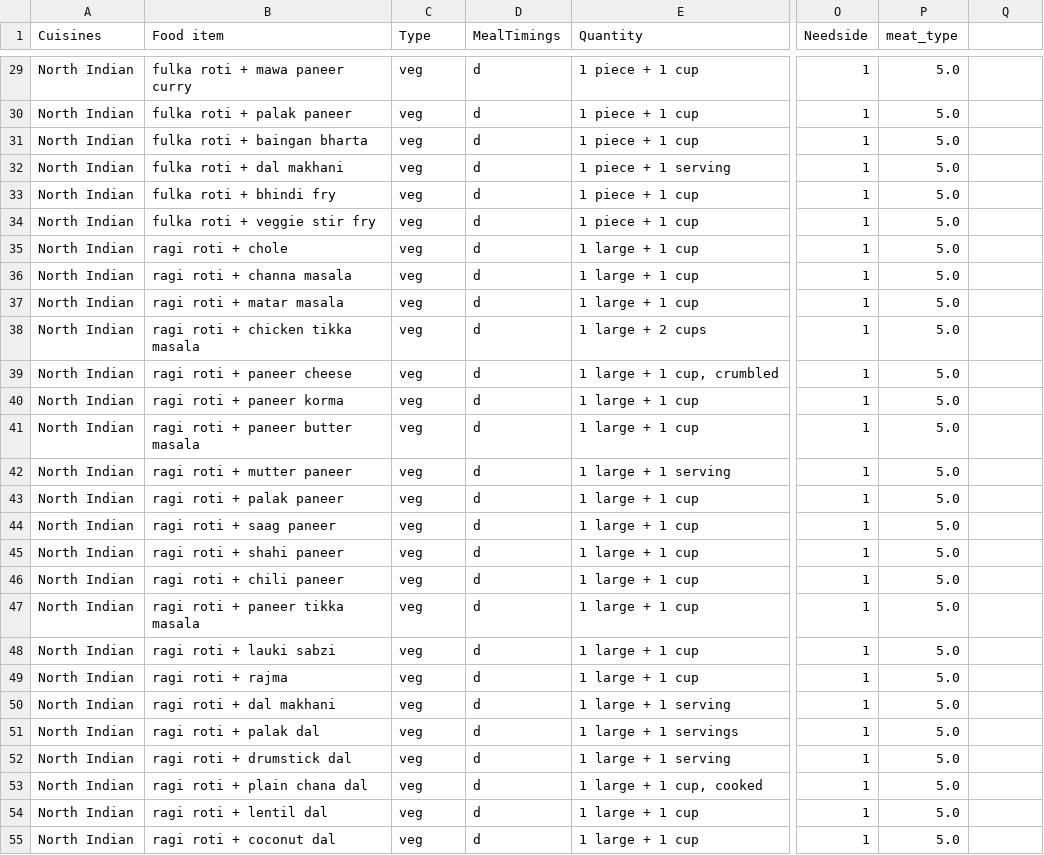
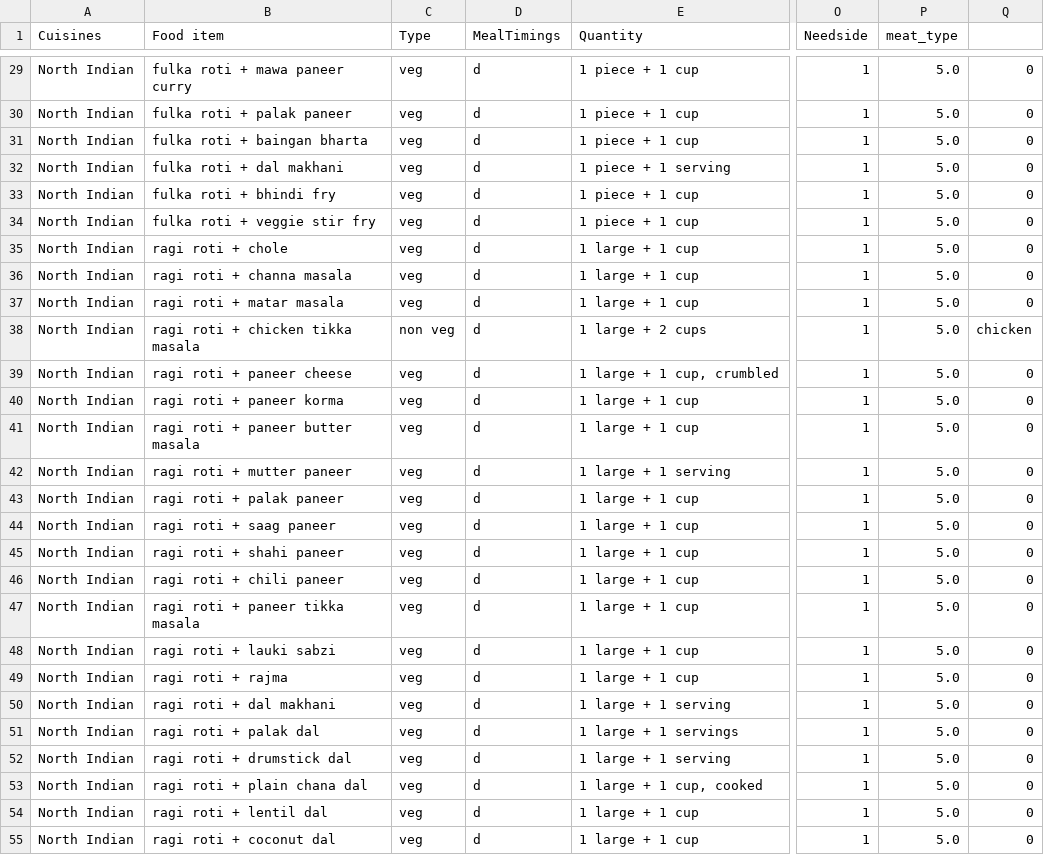
Before and after one commit to Pabsthegreat/RAPID-Internship, a CSV file: RAPID/datasets/food/general/general_d.csv, drawn as a sheet; only a part is shown, gaps mark what is left out; the diff covers the shown part only; the diff names each change by its address in the sheet, - before the commit and + after, or states it on an @@ line.

```diff
--- a/RAPID/datasets/food/general/general_d.csv
+++ b/RAPID/datasets/food/general/general_d.csv
-Q29:Q37: (empty)
+Q29:Q37: 0
-C38 (Type): veg
+C38 (Type): non veg
-Q38: (empty)
+Q38: chicken
-Q39:Q55: (empty)
+Q39:Q55: 0
```
Also changed, not shown: 87 edited cells elsewhere in this file, RAPID/datasets/food/general/general_b.csv, RAPID/datasets/food/general/general_l.csv.
